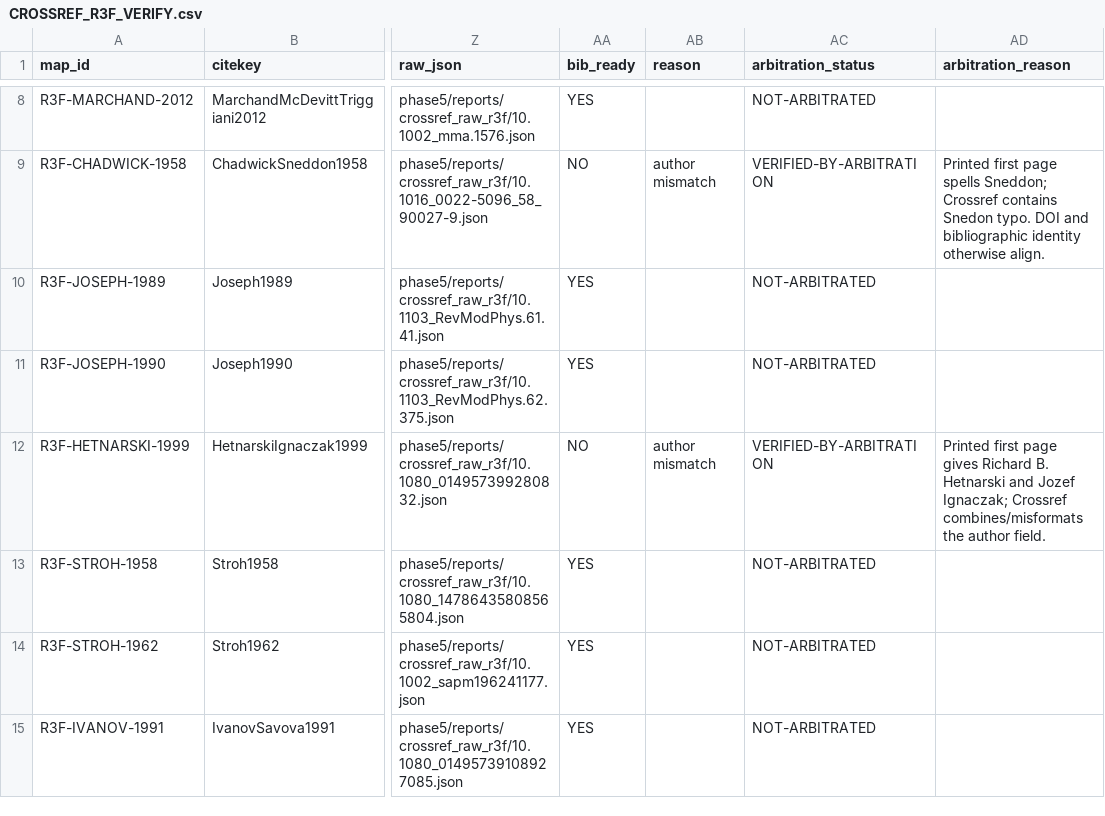
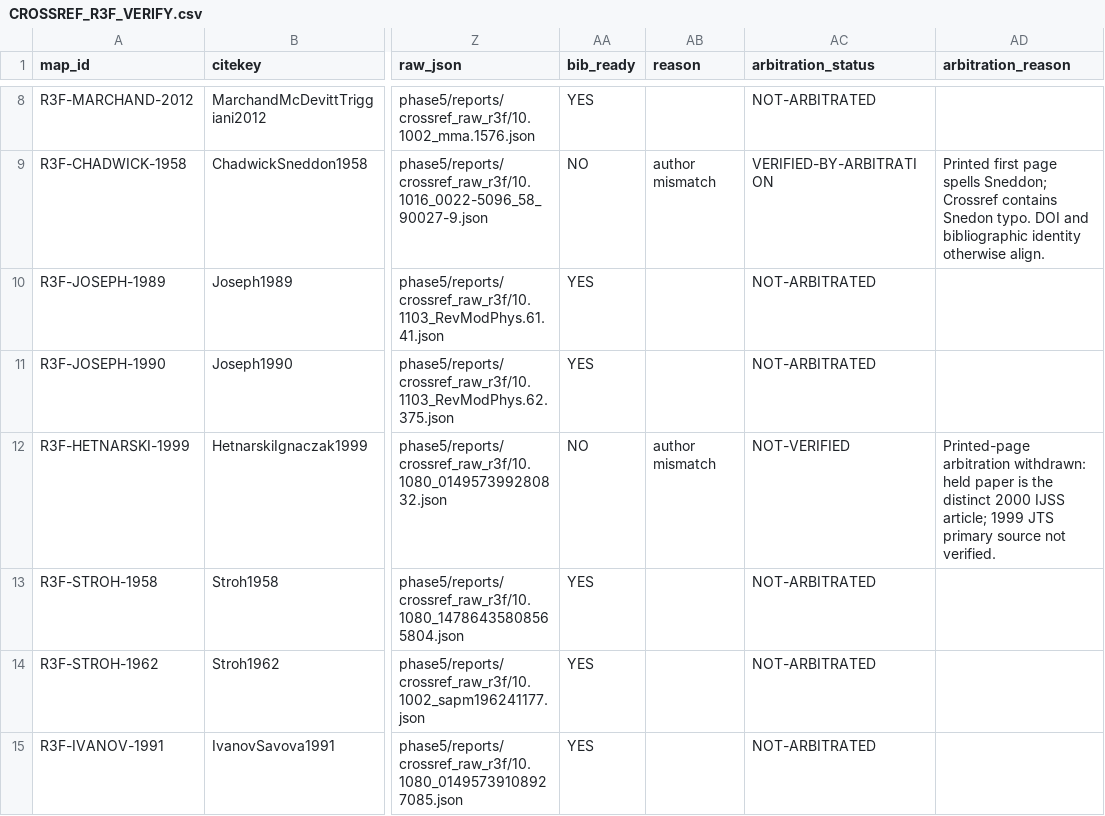
Before and after one commit to vipin-oss/le, a CSV file: phase5/reports/CROSSREF_R3F_VERIFY.csv, drawn as a sheet; only a part is shown, gaps mark what is left out; the diff names each change by its address in the sheet, - before the commit and + after, or states it on an @@ line.

```diff
--- a/phase5/reports/CROSSREF_R3F_VERIFY.csv
+++ b/phase5/reports/CROSSREF_R3F_VERIFY.csv
-AC12 (arbitration_status): VERIFIED-BY-ARBITRATION
+AC12 (arbitration_status): NOT-VERIFIED
-AD12 (arbitration_reason): Printed first page gives Richard B. Hetnarski and Jozef Ignaczak; Crossref combines/misformats the author field.
+AD12 (arbitration_reason): Printed-page arbitration withdrawn: held paper is the distinct 2000 IJSS article; 1999 JTS primary source not verified.
```
Also changed, not shown: phase5/reports/MISSING_SOURCES.csv, phase5/reports/OPEN_CLAIMS_LEDGER.csv, 5 other files.
